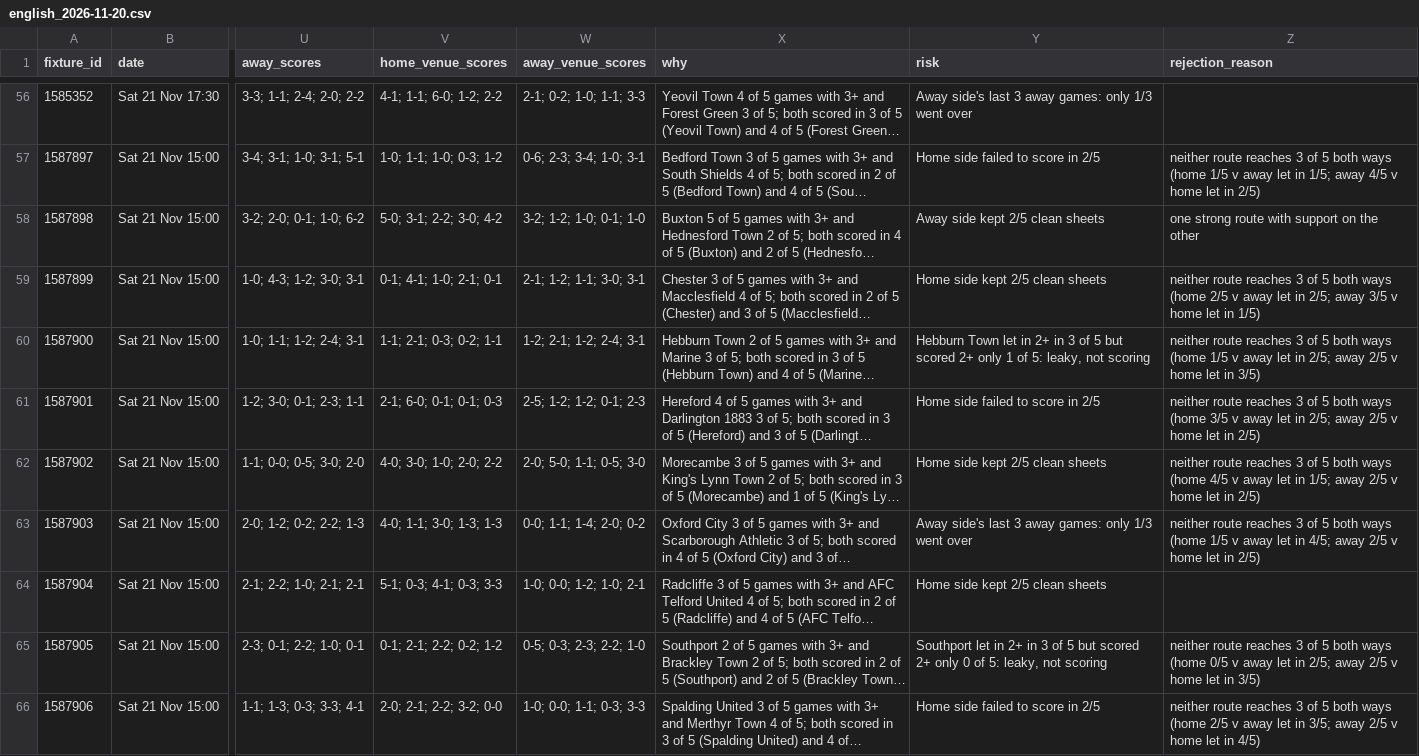
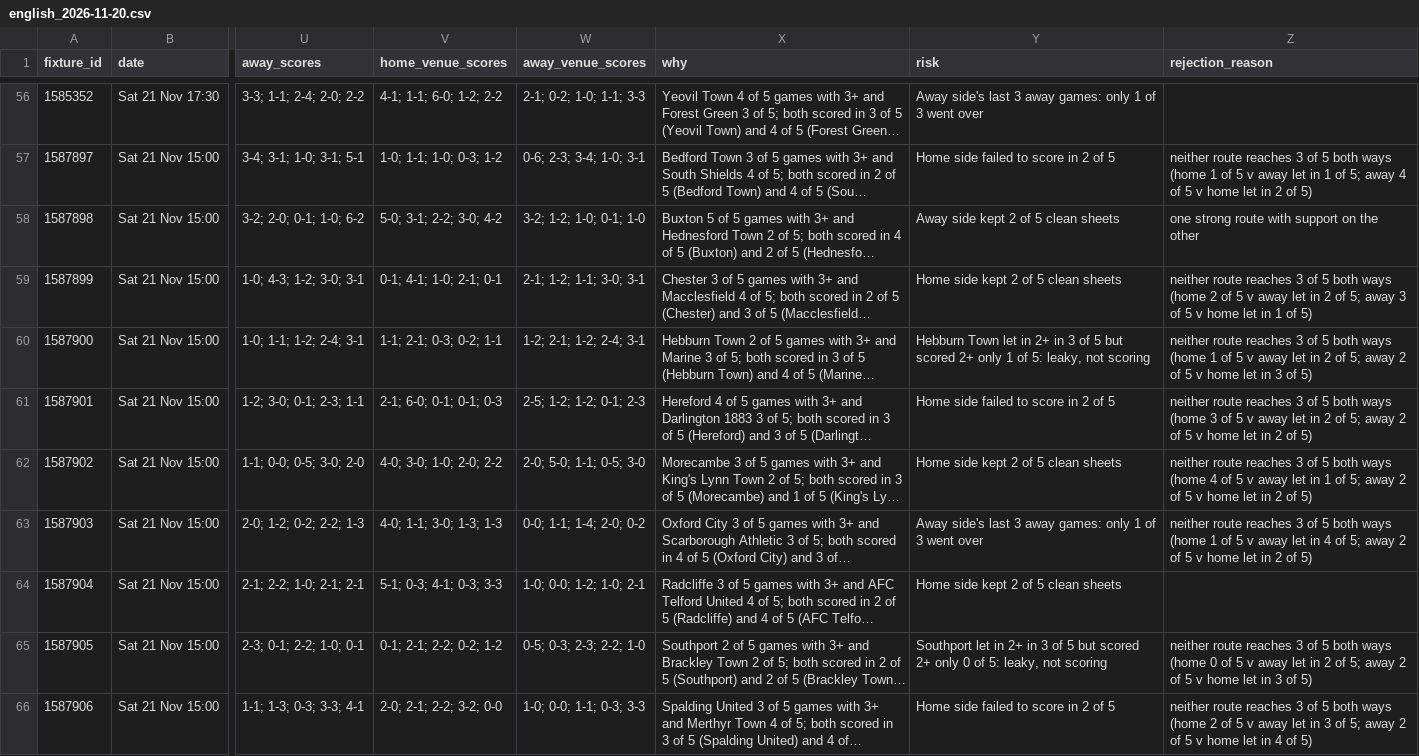
Before and after one commit to RobinChoppaBrooks/football-intelligence-v4, a CSV file: reports/weekend/2026-11-20/english_2026-11-20.csv, drawn as a sheet; only a part is shown, gaps mark what is left out; long unchanged cells end in …; the diff covers the shown part only; the diff names each change by its address in the sheet, - before the commit and + after, or states it on an @@ line.

```diff
--- a/reports/weekend/2026-11-20/english_2026-11-20.csv
+++ b/reports/weekend/2026-11-20/english_2026-11-20.csv
-Y56 (risk): …games: only 1/3 went over
+Y56 (risk): …games: only 1 of 3 went over
-Y57 (risk): Home side failed to score in 2/5
+Y57 (risk): Home side failed to score in 2 of 5
-Z57 (rejection_reason): …ways (home 1/5 v away let in 1/5; away 4/5 v home let in 2/5)
+Z57 (rejection_reason): …ways (home 1 of 5 v away let in 1 of 5; away 4 of 5 v home let in 2 of 5)
-Y58 (risk): Away side kept 2/5 clean sheets
+Y58 (risk): Away side kept 2 of 5 clean sheets
-Y59 (risk): Home side kept 2/5 clean sheets
+Y59 (risk): Home side kept 2 of 5 clean sheets
-Z59 (rejection_reason): …ways (home 2/5 v away let in 2/5; away 3/5 v home let in 1/5)
+Z59 (rejection_reason): …ways (home 2 of 5 v away let in 2 of 5; away 3 of 5 v home let in 1 of 5)
-Z60 (rejection_reason): …ways (home 1/5 v away let in 2/5; away 2/5 v home let in 3/5)
+Z60 (rejection_reason): …ways (home 1 of 5 v away let in 2 of 5; away 2 of 5 v home let in 3 of 5)
-Y61 (risk): Home side failed to score in 2/5
+Y61 (risk): Home side failed to score in 2 of 5
-Z61 (rejection_reason): …ways (home 3/5 v away let in 2/5; away 2/5 v home let in 2/5)
+Z61 (rejection_reason): …ways (home 3 of 5 v away let in 2 of 5; away 2 of 5 v home let in 2 of 5)
-Y62 (risk): Home side kept 2/5 clean sheets
+Y62 (risk): Home side kept 2 of 5 clean sheets
-Z62 (rejection_reason): …ways (home 4/5 v away let in 1/5; away 2/5 v home let in 2/5)
+Z62 (rejection_reason): …ways (home 4 of 5 v away let in 1 of 5; away 2 of 5 v home let in 2 of 5)
-Y63 (risk): …games: only 1/3 went over
+Y63 (risk): …games: only 1 of 3 went over
-Z63 (rejection_reason): …ways (home 1/5 v away let in 4/5; away 2/5 v home let in 2/5)
+Z63 (rejection_reason): …ways (home 1 of 5 v away let in 4 of 5; away 2 of 5 v home let in 2 of 5)
-Y64 (risk): Home side kept 2/5 clean sheets
+Y64 (risk): Home side kept 2 of 5 clean sheets
-Z65 (rejection_reason): …ways (home 0/5 v away let in 2/5; away 2/5 v home let in 3/5)
+Z65 (rejection_reason): …ways (home 0 of 5 v away let in 2 of 5; away 2 of 5 v home let in 3 of 5)
-Y66 (risk): Home side failed to score in 2/5
+Y66 (risk): Home side failed to score in 2 of 5
-Z66 (rejection_reason): …ways (home 2/5 v away let in 3/5; away 2/5 v home let in 4/5)
+Z66 (rejection_reason): …ways (home 2 of 5 v away let in 3 of 5; away 2 of 5 v home let in 4 of 5)
```
Also changed, not shown: 78 edited cells elsewhere in this file, data/v5/v5_bets.csv, logs/execution/executions.csv, 30 other files.
